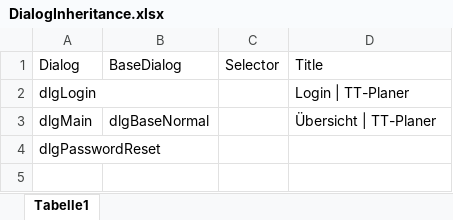
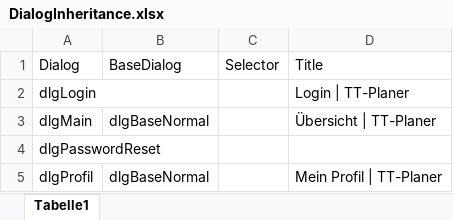
Before and after one commit to fargus68/OnTop, an Excel workbook: Data/Dialogs/DialogInheritance.xlsx, sheet Tabelle1, drawn as a sheet; values as stored, in another font and other column widths than the file's, no borders; the diff names each change by its address in the sheet, - before the commit and + after, or states it on an @@ line.

```diff
--- a/Data/Dialogs/DialogInheritance.xlsx (sheet Tabelle1)
+++ b/Data/Dialogs/DialogInheritance.xlsx (sheet Tabelle1)
+row 5: dlgProfil | dlgBaseNormal |  | Mein Profil | TT-Planer
```
Also changed, not shown: Data/Dialogs/dlgBaseNormal.xlsx, Data/Dialogs/dlgProfil.xlsx, 14 other files.
